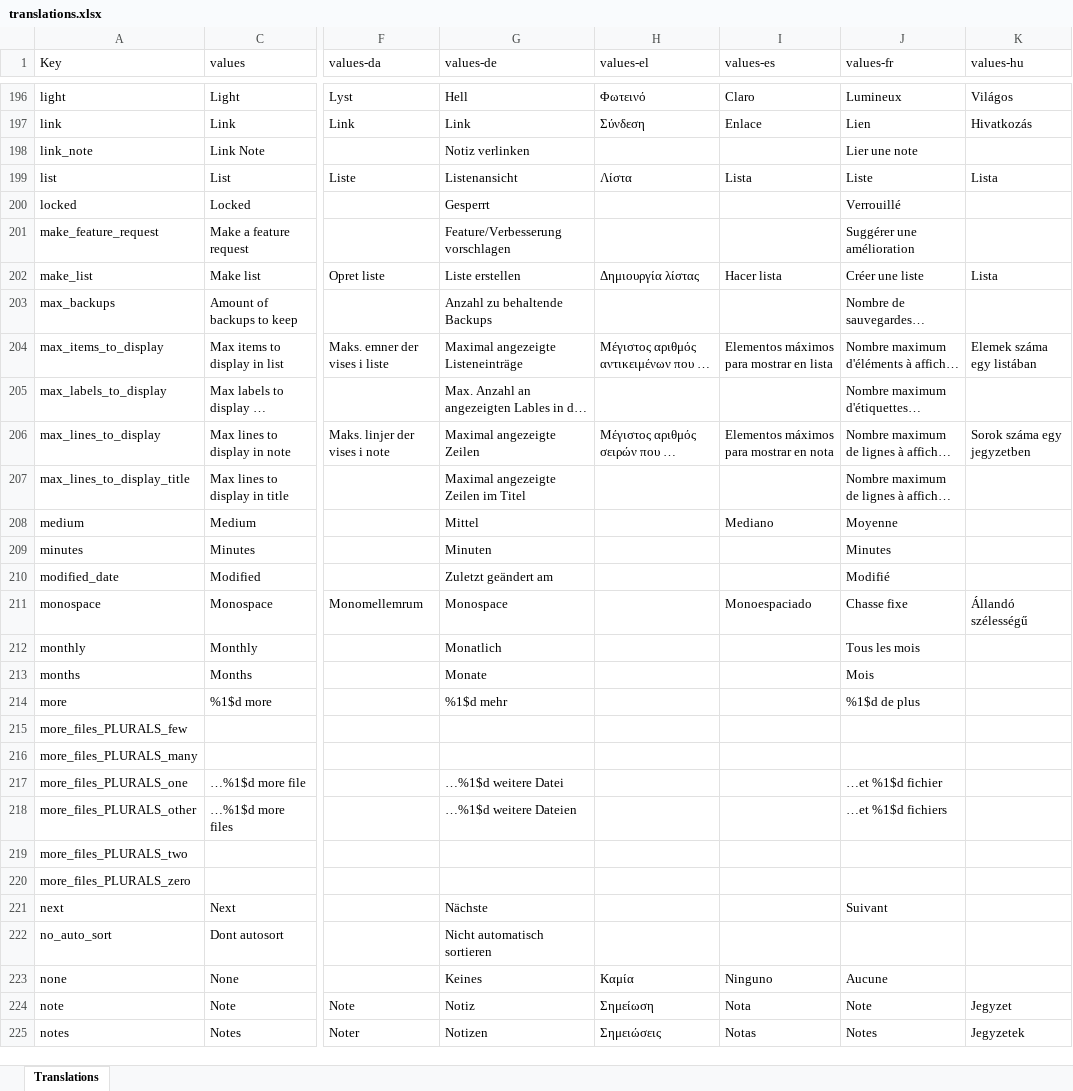
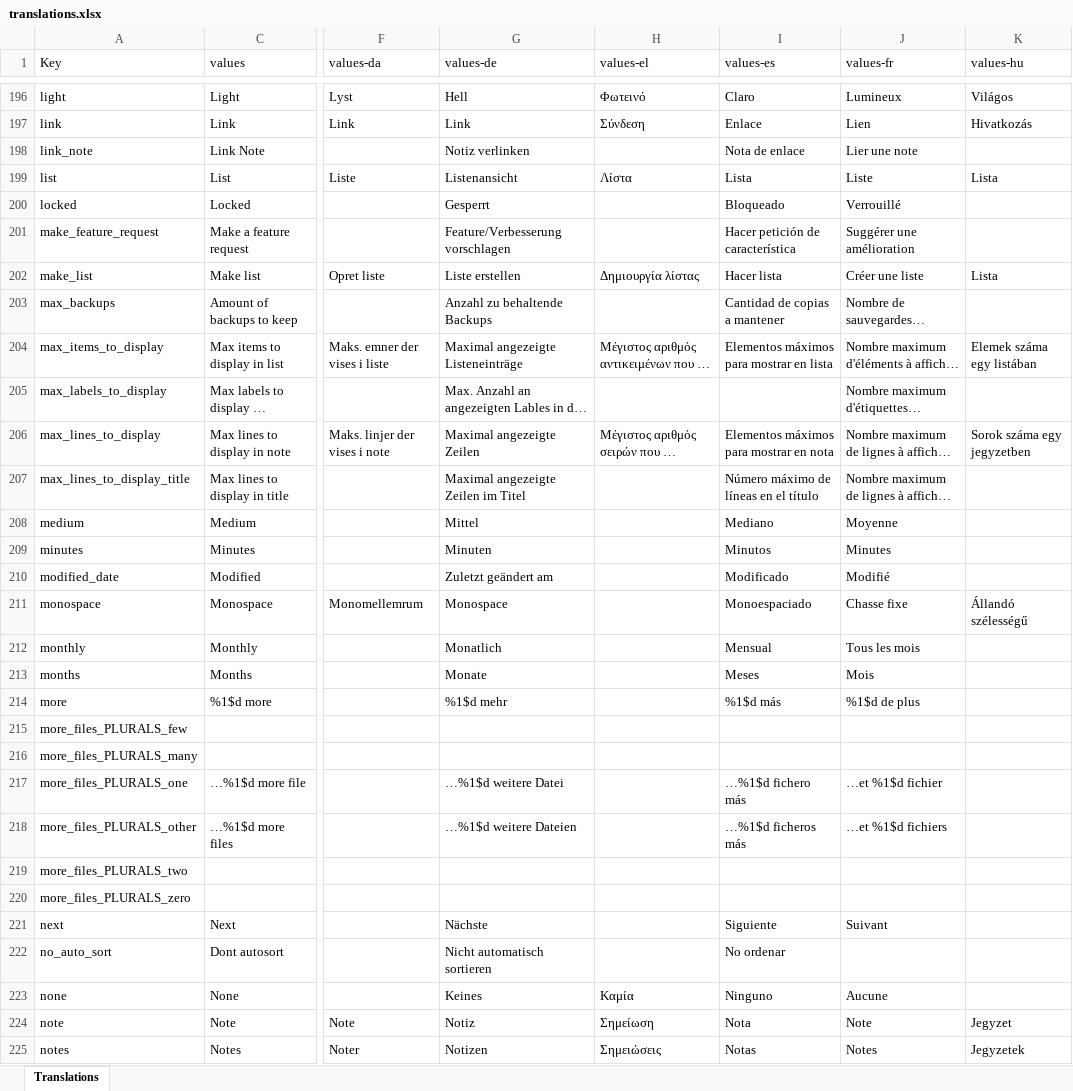
Before and after one commit to jseymoerti/NotallyX, an Excel workbook: app/translations.xlsx, sheet Translations, drawn as a sheet; only a part is shown, gaps mark what is left out; long unchanged cells end in …; values as stored, in another font and other column widths than the file's, no cell formats; charts and pictures not drawn; the diff covers the shown part only; the diff names each change by its address in the sheet, - before the commit and + after, or states it on an @@ line.

```diff
--- a/app/translations.xlsx (sheet Translations)
+++ b/app/translations.xlsx (sheet Translations)
-I198 (values-es): (empty)
+I198 (values-es): Nota de enlace
-I200 (values-es): (empty)
+I200 (values-es): Bloqueado
-I201 (values-es): (empty)
+I201 (values-es): Hacer petición de característica
-I203 (values-es): (empty)
+I203 (values-es): Cantidad de copias a mantener
-I207 (values-es): (empty)
+I207 (values-es): Número máximo de líneas en el título
-I209 (values-es): (empty)
+I209 (values-es): Minutos
-I210 (values-es): (empty)
+I210 (values-es): Modificado
-I212 (values-es): (empty)
+I212 (values-es): Mensual
-I213 (values-es): (empty)
+I213 (values-es): Meses
-I214 (values-es): (empty)
+I214 (values-es): %1$d más
-I217 (values-es): (empty)
+I217 (values-es): …%1$d fichero más
-I218 (values-es): (empty)
+I218 (values-es): …%1$d ficheros más
-I221 (values-es): (empty)
+I221 (values-es): Siguiente
-I222 (values-es): (empty)
+I222 (values-es): No ordenar
```
Also changed, not shown: 129 edited cells elsewhere in this sheet, cell formats, 1 other file.
